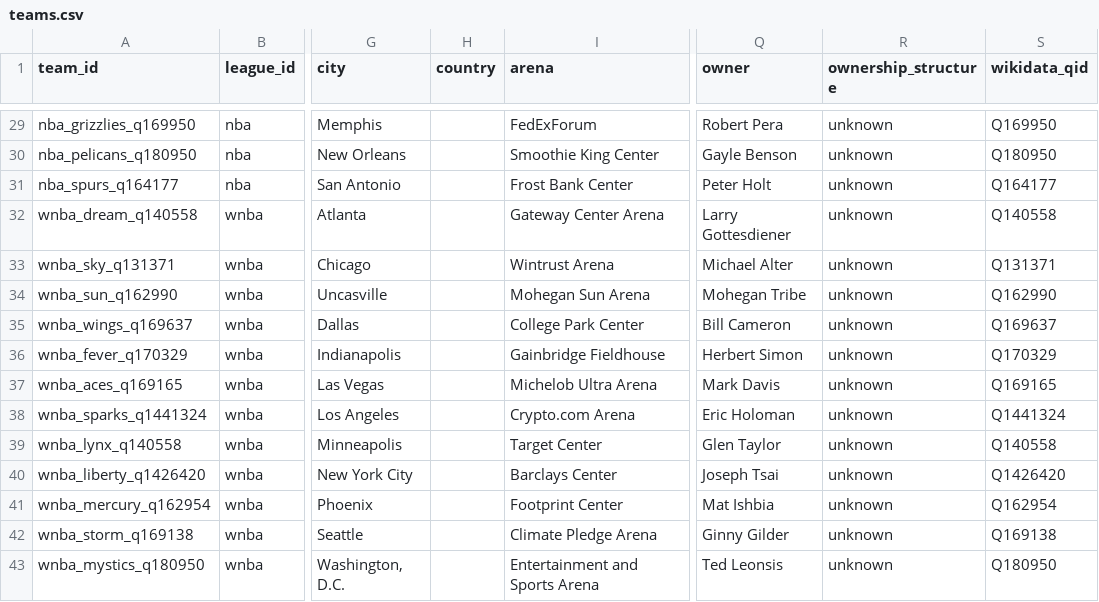
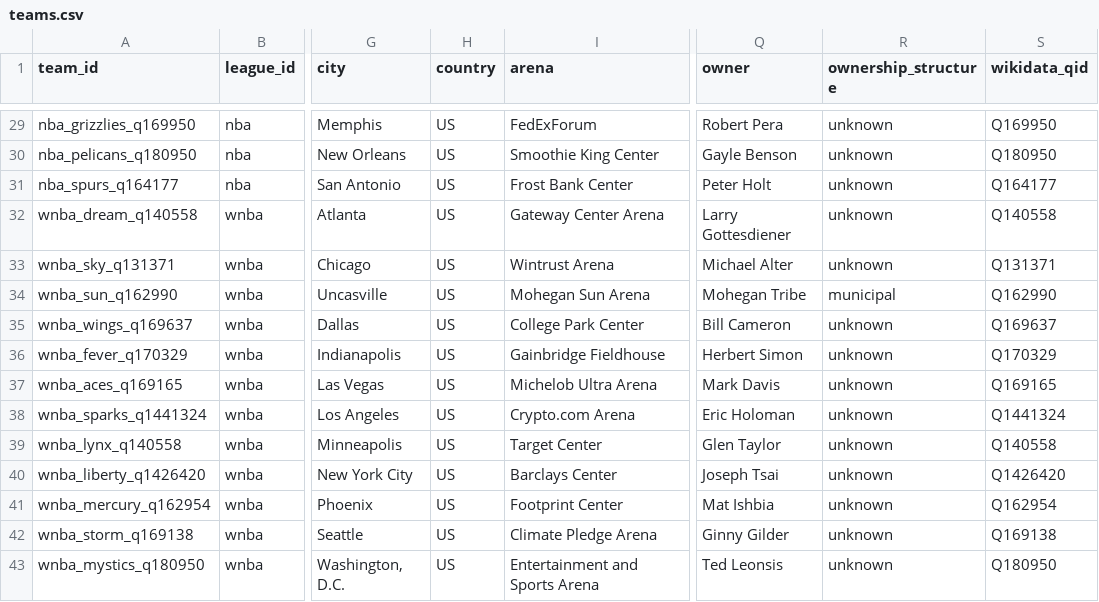
Before and after one commit to glen-w/hoops, a CSV file: data/derived/teams/teams.csv, drawn as a sheet; only a part is shown, gaps mark what is left out; the diff covers the shown part only; the diff names each change by its address in the sheet, - before the commit and + after, or states it on an @@ line.

```diff
--- a/data/derived/teams/teams.csv
+++ b/data/derived/teams/teams.csv
-H29:H43 (country): (empty)
+H29:H43 (country): US
-R34 (ownership_structure): unknown
+R34 (ownership_structure): municipal
```
Also changed, not shown: 29 edited cells elsewhere in this file, 4 other files.
